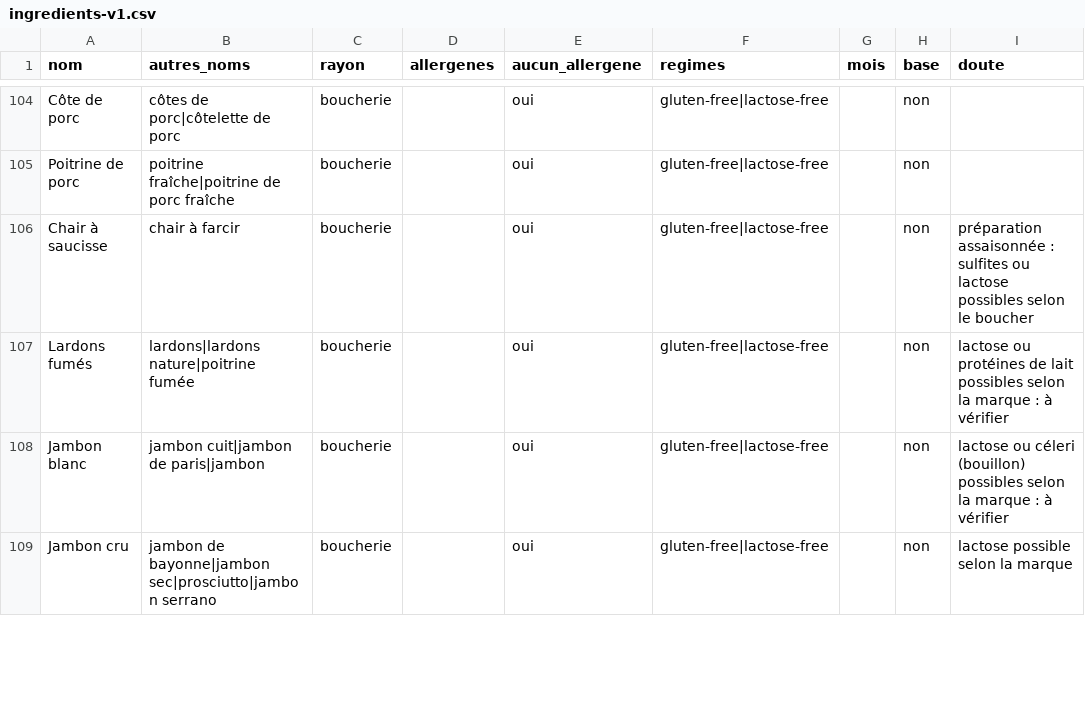
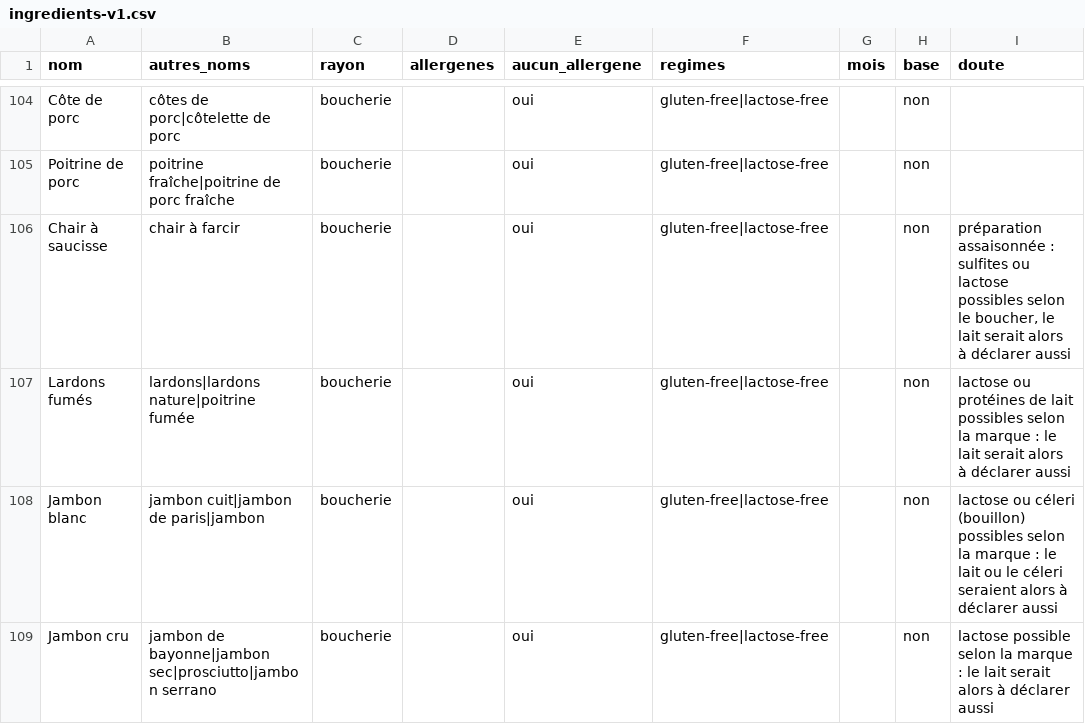
Before and after one commit to LabsFood/LF-BackEnd, a CSV file: apps/prisma/data/ingredients-v1.csv, drawn as a sheet; only a part is shown, gaps mark what is left out; the diff covers the shown part only.

```diff
--- a/apps/prisma/data/ingredients-v1.csv
+++ b/apps/prisma/data/ingredients-v1.csv
@@ -105,5 +105,5 @@ Côte de porc;côtes de porc|côtelette de porc;boucherie;;oui;gluten-free|lacto
 Poitrine de porc;poitrine fraîche|poitrine de porc fraîche;boucherie;;oui;gluten-free|lactose-free;;non;
-Chair à saucisse;chair à farcir;boucherie;;oui;gluten-free|lactose-free;;non;préparation assaisonnée : sulfites ou lactose possibles selon le boucher
-Lardons fumés;lardons|lardons nature|poitrine fumée;boucherie;;oui;gluten-free|lactose-free;;non;lactose ou protéines de lait possibles selon la marque : à vérifier
-Jambon blanc;jambon cuit|jambon de paris|jambon;boucherie;;oui;gluten-free|lactose-free;;non;lactose ou céleri (bouillon) possibles selon la marque : à vérifier
-Jambon cru;jambon de bayonne|jambon sec|prosciutto|jambon serrano;boucherie;;oui;gluten-free|lactose-free;;non;lactose possible selon la marque
+Chair à saucisse;chair à farcir;boucherie;;oui;gluten-free|lactose-free;;non;préparation assaisonnée : sulfites ou lactose possibles selon le boucher, le lait serait alors à déclarer aussi
+Lardons fumés;lardons|lardons nature|poitrine fumée;boucherie;;oui;gluten-free|lactose-free;;non;lactose ou protéines de lait possibles selon la marque : le lait serait alors à déclarer aussi
+Jambon blanc;jambon cuit|jambon de paris|jambon;boucherie;;oui;gluten-free|lactose-free;;non;lactose ou céleri (bouillon) possibles selon la marque : le lait ou le céleri seraient alors à déclarer aussi
+Jambon cru;jambon de bayonne|jambon sec|prosciutto|jambon serrano;boucherie;;oui;gluten-free|lactose-free;;non;lactose possible selon la marque : le lait serait alors à déclarer aussi
```
Also changed, not shown: 66 edited cells elsewhere in this file, 1 other file.
